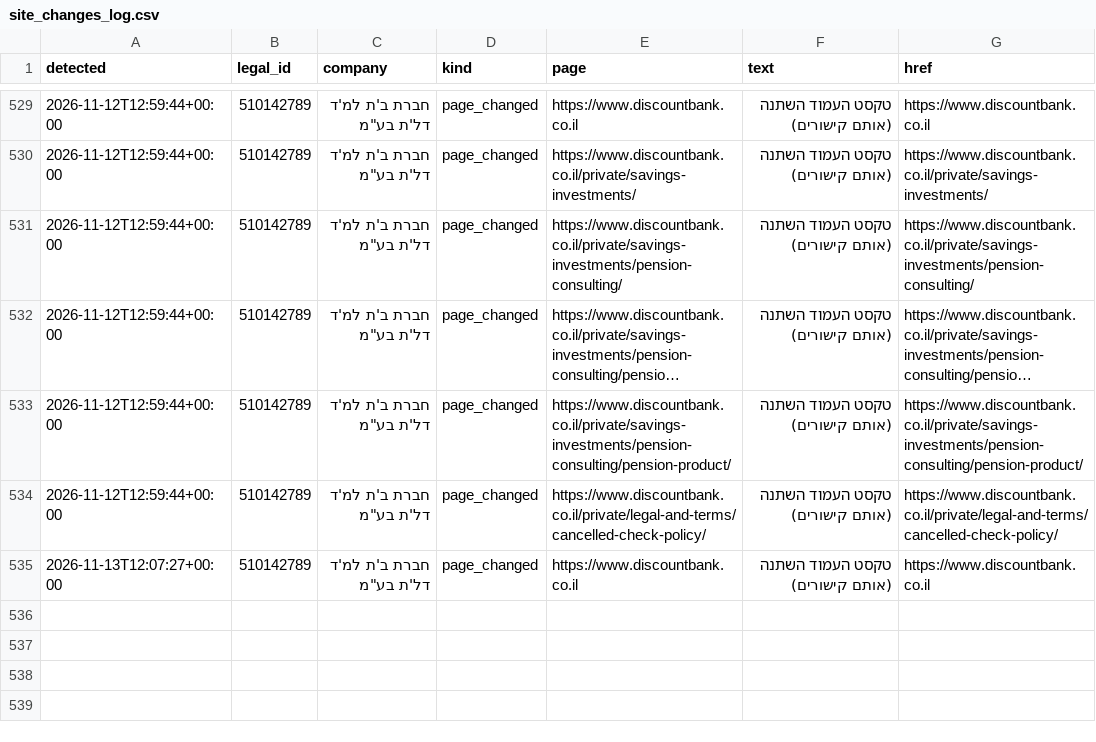
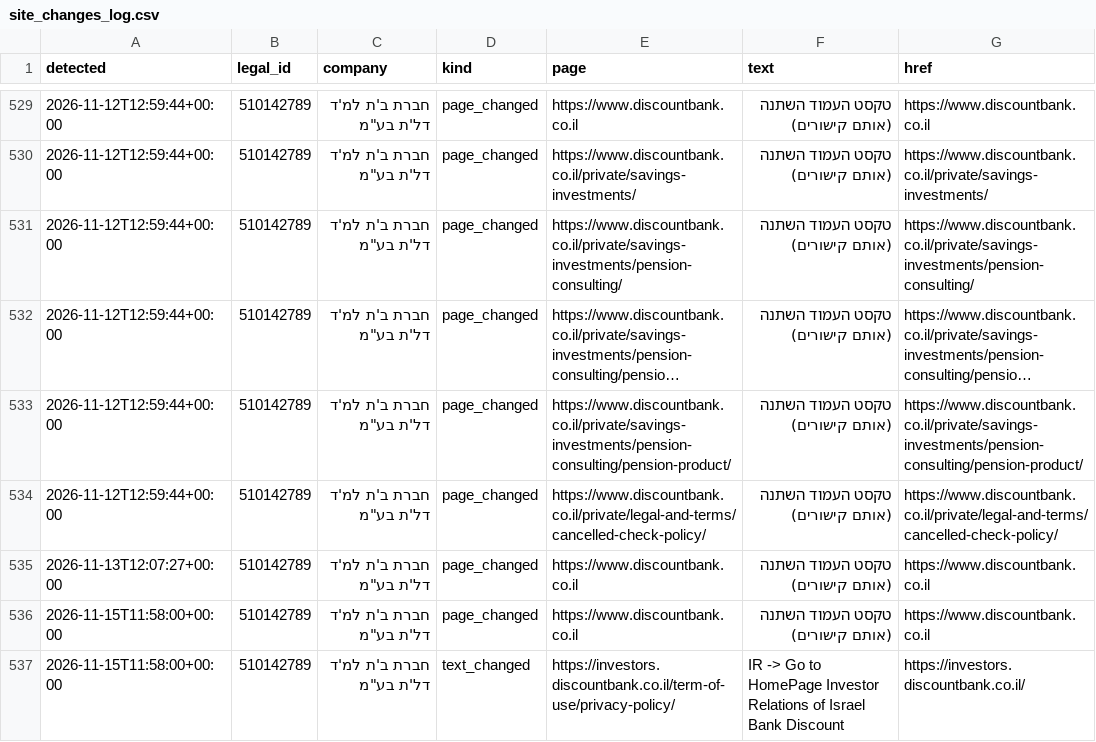
Before and after one commit to Revach123/MASLULIM, a CSV file: policy/companies/510142789/site_changes_log.csv, drawn as a sheet; only a part is shown, gaps mark what is left out; long unchanged cells end in ….

```diff
--- a/policy/companies/510142789/site_changes_log.csv
+++ b/policy/companies/510142789/site_changes_log.csv
@@ -535 +535,3 @@
 2026-11-13T12:07:27+00:00,510142789,"חברת ב'ת למ'ד דל'ת בע""מ",page_changed,https://www.discountbank.co.il,טקסט העמוד השתנה (אותם קישורים),https://www.discountbank.co.il
+2026-11-15T11:58:00+00:00,510142789,"חברת ב'ת למ'ד דל'ת בע""מ",page_changed,https://www.discountbank.co.il,טקסט העמוד השתנה (אותם קישורים),https://www.discountbank.co.il
+2026-11-15T11:58:00+00:00,510142789,"חברת ב'ת למ'ד דל'ת בע""מ",text_changed,https://investors.discountbank.co.il/term-of-use/privacy-policy/,IR -> Go to HomePage Investor Relations of Israel Bank Discount,https://investors.discountbank.co.il/
```
Also changed, not shown: 4 other files.
